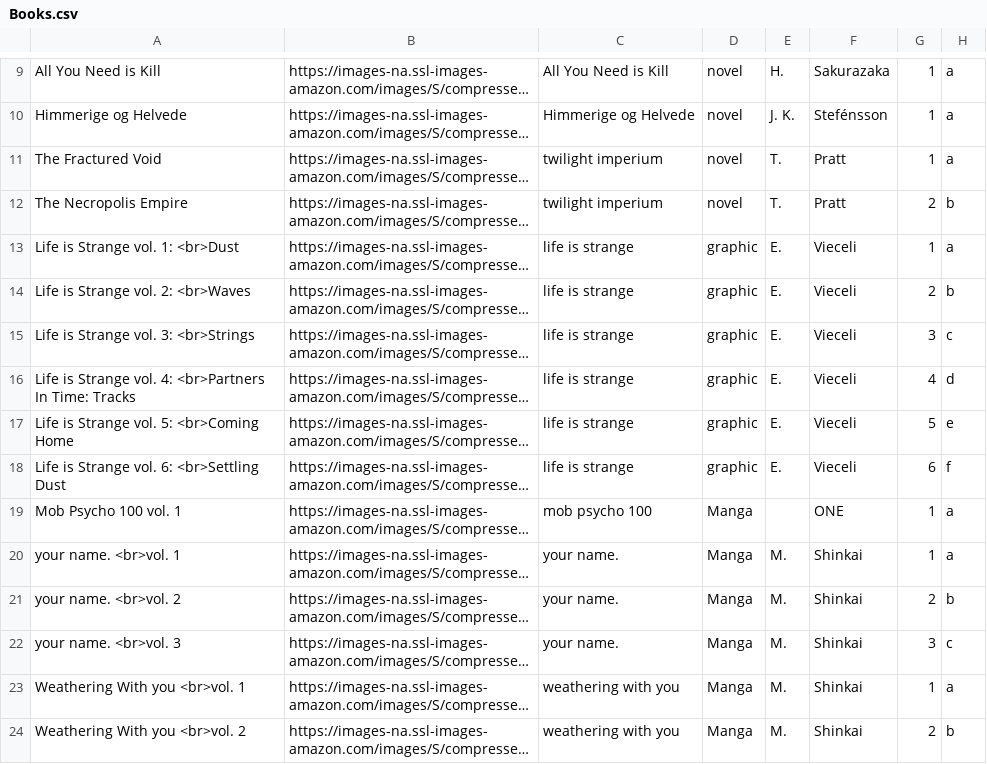
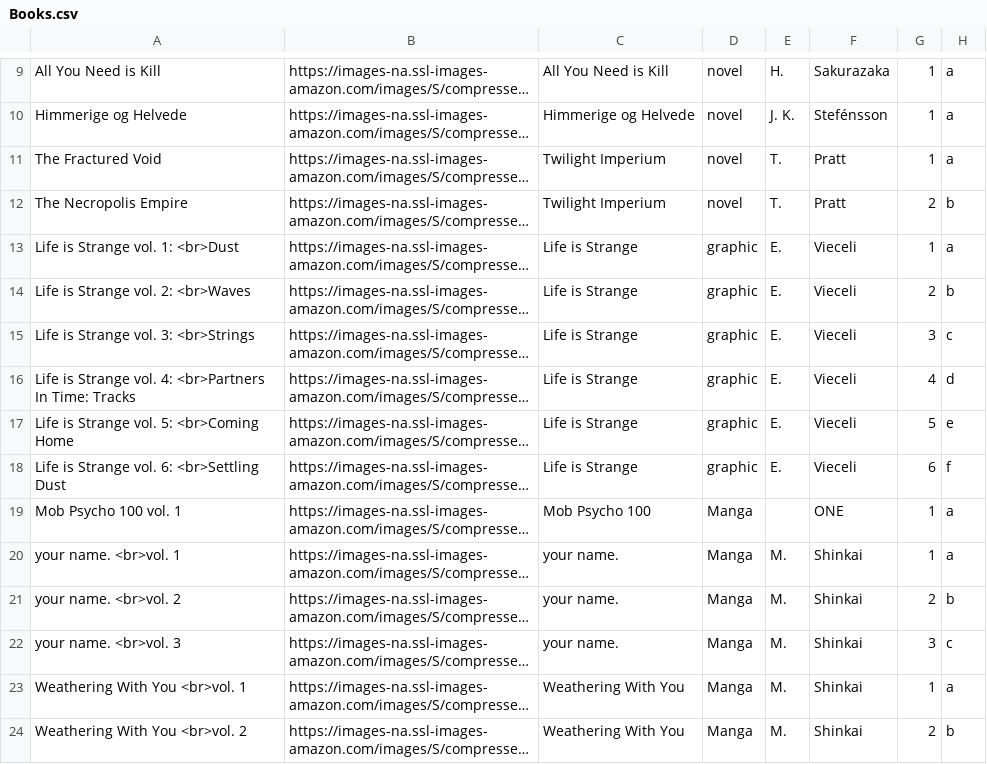
Before and after one commit to Ok4a/ok4a.github.io, a CSV file: Books.csv, drawn as a sheet; only a part is shown, gaps mark what is left out; long unchanged cells end in …; the diff covers the shown part only; the diff names each change by its address in the sheet, - before the commit and + after, or states it on an @@ line.

```diff
--- a/Books.csv
+++ b/Books.csv
-C11:C12: twilight imperium
+C11:C12: Twilight Imperium
-C13:C18: life is strange
+C13:C18: Life is Strange
-C19: mob psycho 100
+C19: Mob Psycho 100
-A23: Weathering With you <br>vol. 1
+A23: Weathering With You <br>vol. 1
-C23:C24: weathering with you
+C23:C24: Weathering With You
-A24: Weathering With you <br>vol. 2
+A24: Weathering With You <br>vol. 2
```
Also changed, not shown: 65 edited cells elsewhere in this file, Switch.csv, 4 other files.
